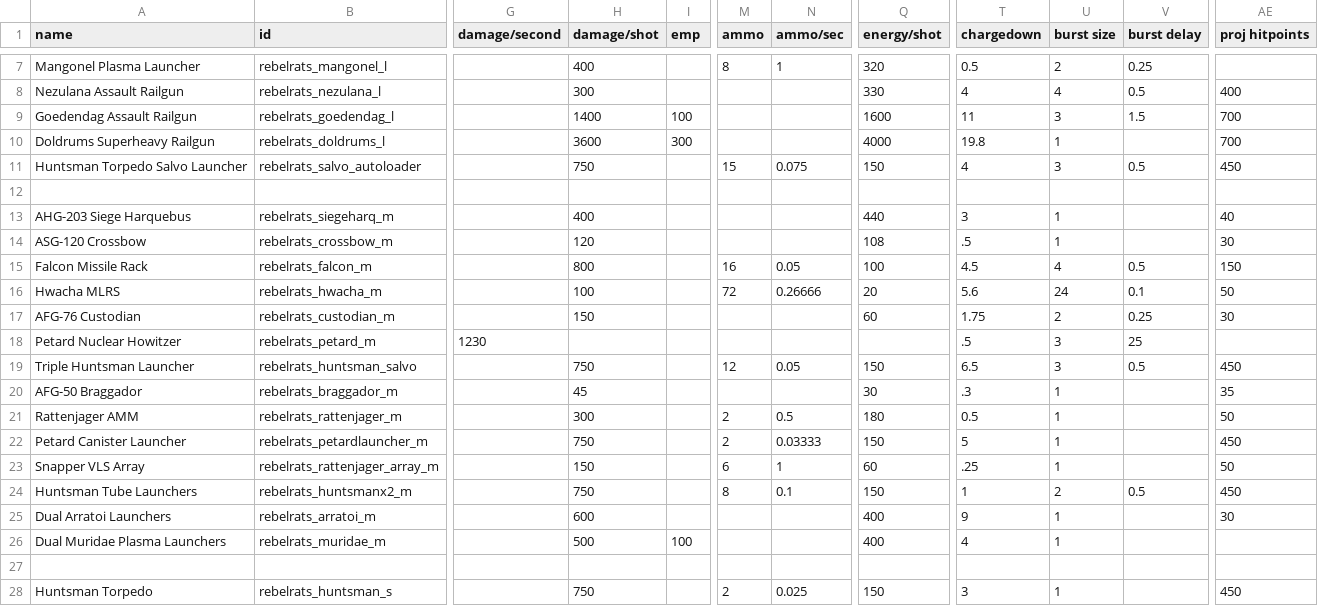
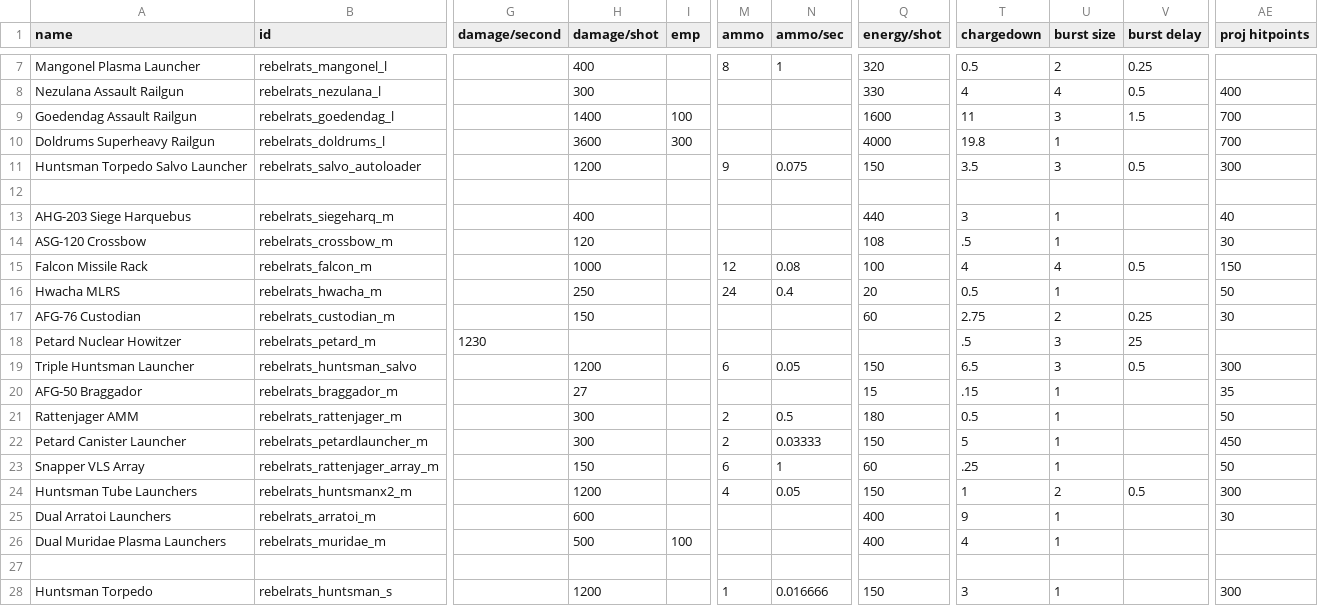
Before and after one commit to masterraven19/Rebel-Rats, a CSV file: data/weapons/weapon_data.csv, drawn as a sheet; only a part is shown, gaps mark what is left out; the diff covers the shown part only; the diff names each change by its address in the sheet, - before the commit and + after, or states it on an @@ line.

```diff
--- a/data/weapons/weapon_data.csv
+++ b/data/weapons/weapon_data.csv
-H11 (damage/shot): 750
+H11 (damage/shot): 1200
-M11 (ammo): 15
+M11 (ammo): 9
-T11 (chargedown): 4
+T11 (chargedown): 3.5
-AE11 (proj hitpoints): 450
+AE11 (proj hitpoints): 300
-H15 (damage/shot): 800
+H15 (damage/shot): 1000
-M15 (ammo): 16
+M15 (ammo): 12
-N15 (ammo/sec): 0.05
+N15 (ammo/sec): 0.08
-T15 (chargedown): 4.5
+T15 (chargedown): 4
-H16 (damage/shot): 100
+H16 (damage/shot): 250
-M16 (ammo): 72
+M16 (ammo): 24
-N16 (ammo/sec): 0.26666
+N16 (ammo/sec): 0.4
-T16 (chargedown): 5.6
+T16 (chargedown): 0.5
-U16 (burst size): 24
+U16 (burst size): 1
-V16 (burst delay): 0.1
+V16 (burst delay): (empty)
-T17 (chargedown): 1.75
+T17 (chargedown): 2.75
-H19 (damage/shot): 750
+H19 (damage/shot): 1200
-M19 (ammo): 12
+M19 (ammo): 6
-AE19 (proj hitpoints): 450
+AE19 (proj hitpoints): 300
-H20 (damage/shot): 45
+H20 (damage/shot): 27
-Q20 (energy/shot): 30
+Q20 (energy/shot): 15
-T20 (chargedown): .3
+T20 (chargedown): .15
-H22 (damage/shot): 750
+H22 (damage/shot): 300
-H24 (damage/shot): 750
+H24 (damage/shot): 1200
-M24 (ammo): 8
+M24 (ammo): 4
-N24 (ammo/sec): 0.1
+N24 (ammo/sec): 0.05
-AE24 (proj hitpoints): 450
+AE24 (proj hitpoints): 300
-H28 (damage/shot): 750
+H28 (damage/shot): 1200
-M28 (ammo): 2
+M28 (ammo): 1
-N28 (ammo/sec): 0.025
+N28 (ammo/sec): 0.016666
-AE28 (proj hitpoints): 450
+AE28 (proj hitpoints): 300
```
Also changed, not shown: 22 edited cells elsewhere in this file, data/hulls/ship_data.csv, 1 other file.
